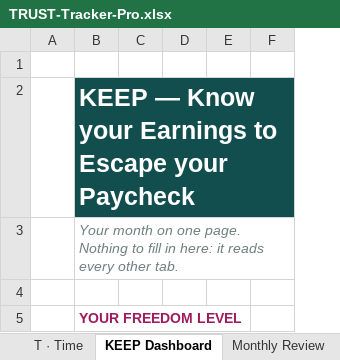
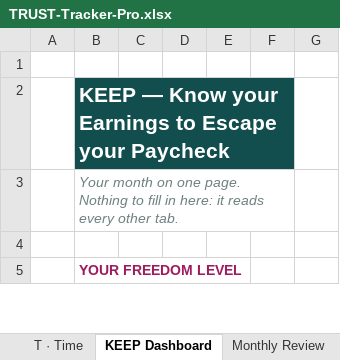
Before and after one commit to JoergerLiliane/terragoat, an Excel workbook: icyber/TRUST-Tracker-Pro.xlsx, sheet KEEP Dashboard, drawn as a sheet; only a part is shown; values as stored, in another font and other column widths than the file's, no borders; conditional formats not drawn; the diff covers the shown part only; the diff names each change by its address in the sheet, - before the commit and + after, or states it on an @@ line.

```diff
--- a/icyber/TRUST-Tracker-Pro.xlsx (sheet KEEP Dashboard)
+++ b/icyber/TRUST-Tracker-Pro.xlsx (sheet KEEP Dashboard)
+column G, empty
@@ B2 text size: smaller @@
```
Also changed, not shown: 1 edited cell elsewhere in this sheet, sheet Monthly Review, sheet U · Understand, sheet R · Reclaim, sheet S · Save, sheet Income Streams, sheet Invest, 1 more sheet, 2 other files.
